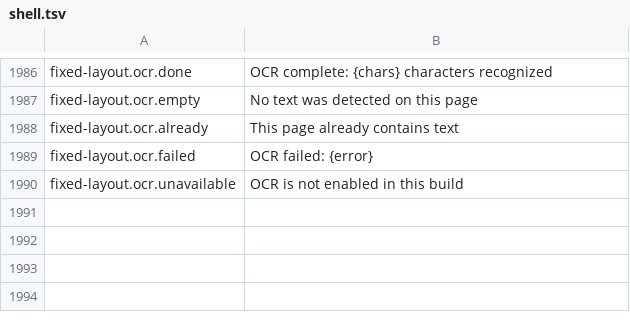
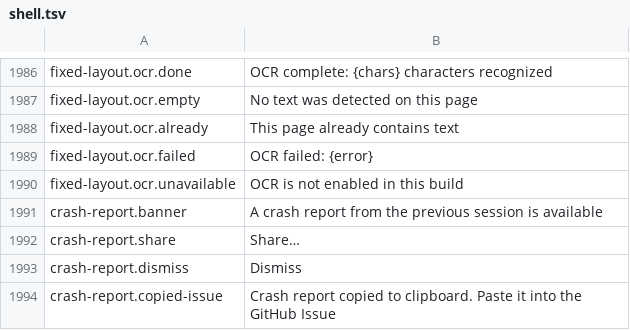
Before and after one commit to masanork/ibis-office, a TSV file: crates/ibis-office-base/i18n/en/shell.tsv, drawn as a sheet; only a part is shown, gaps mark what is left out.

```diff
--- a/crates/ibis-office-base/i18n/en/shell.tsv
+++ b/crates/ibis-office-base/i18n/en/shell.tsv
@@ -1990 +1990,5 @@ fixed-layout.ocr.failed	OCR failed: {error}
 fixed-layout.ocr.unavailable	OCR is not enabled in this build
+crash-report.banner	A crash report from the previous session is available
+crash-report.share	Share…
+crash-report.dismiss	Dismiss
+crash-report.copied-issue	Crash report copied to clipboard. Paste it into the GitHub Issue
```
Also changed, not shown: crates/ibis-office-base/i18n/ja/shell.tsv, 9 other files.
